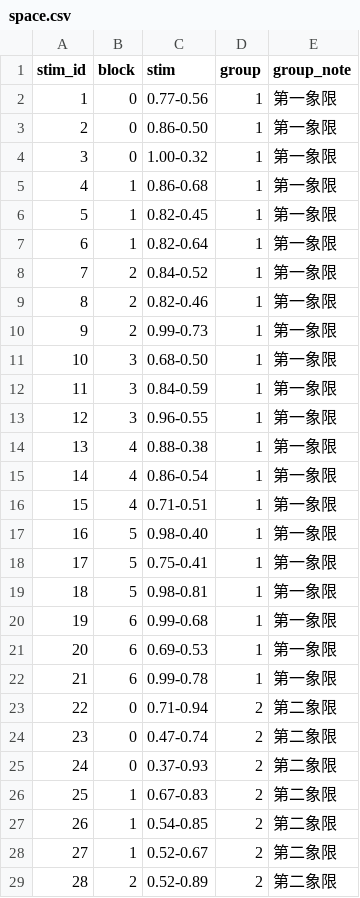
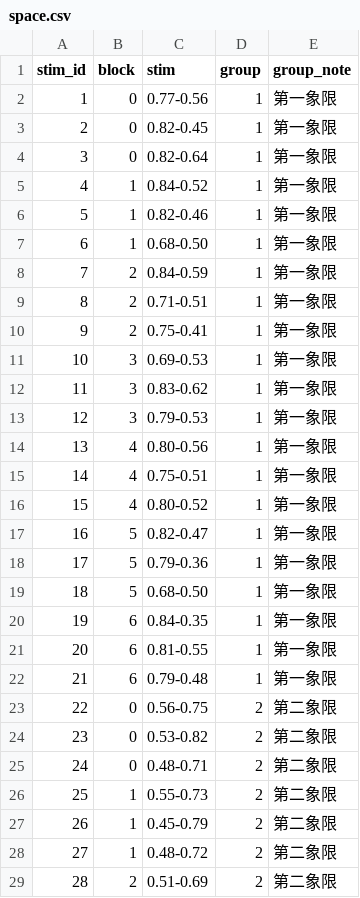
Before and after one commit to psychelzh/two-back-tests, a CSV file: config/space.csv, drawn as a sheet; only a part is shown; the diff covers the shown part only.

```diff
--- a/config/space.csv
+++ b/config/space.csv
@@ -2,28 +2,28 @@ stim_id,block,stim,group,group_note
 1,0,0.77-0.56,1,第一象限
-2,0,0.86-0.50,1,第一象限
-3,0,1.00-0.32,1,第一象限
-4,1,0.86-0.68,1,第一象限
-5,1,0.82-0.45,1,第一象限
-6,1,0.82-0.64,1,第一象限
-7,2,0.84-0.52,1,第一象限
-8,2,0.82-0.46,1,第一象限
-9,2,0.99-0.73,1,第一象限
-10,3,0.68-0.50,1,第一象限
-11,3,0.84-0.59,1,第一象限
-12,3,0.96-0.55,1,第一象限
-13,4,0.88-0.38,1,第一象限
-14,4,0.86-0.54,1,第一象限
-15,4,0.71-0.51,1,第一象限
-16,5,0.98-0.40,1,第一象限
-17,5,0.75-0.41,1,第一象限
-18,5,0.98-0.81,1,第一象限
-19,6,0.99-0.68,1,第一象限
-20,6,0.69-0.53,1,第一象限
-21,6,0.99-0.78,1,第一象限
-22,0,0.71-0.94,2,第二象限
-23,0,0.47-0.74,2,第二象限
-24,0,0.37-0.93,2,第二象限
-25,1,0.67-0.83,2,第二象限
-26,1,0.54-0.85,2,第二象限
-27,1,0.52-0.67,2,第二象限
-28,2,0.52-0.89,2,第二象限
+2,0,0.82-0.45,1,第一象限
+3,0,0.82-0.64,1,第一象限
+4,1,0.84-0.52,1,第一象限
+5,1,0.82-0.46,1,第一象限
+6,1,0.68-0.50,1,第一象限
+7,2,0.84-0.59,1,第一象限
+8,2,0.71-0.51,1,第一象限
+9,2,0.75-0.41,1,第一象限
+10,3,0.69-0.53,1,第一象限
+11,3,0.83-0.62,1,第一象限
+12,3,0.79-0.53,1,第一象限
+13,4,0.80-0.56,1,第一象限
+14,4,0.75-0.51,1,第一象限
+15,4,0.80-0.52,1,第一象限
+16,5,0.82-0.47,1,第一象限
+17,5,0.79-0.36,1,第一象限
+18,5,0.68-0.50,1,第一象限
+19,6,0.84-0.35,1,第一象限
+20,6,0.81-0.55,1,第一象限
+21,6,0.79-0.48,1,第一象限
+22,0,0.56-0.75,2,第二象限
+23,0,0.53-0.82,2,第二象限
+24,0,0.48-0.71,2,第二象限
+25,1,0.55-0.73,2,第二象限
+26,1,0.45-0.79,2,第二象限
+27,1,0.48-0.72,2,第二象限
+28,2,0.51-0.69,2,第二象限
```
Also changed, not shown: 56 edited cells elsewhere in this file, 1 other file.
